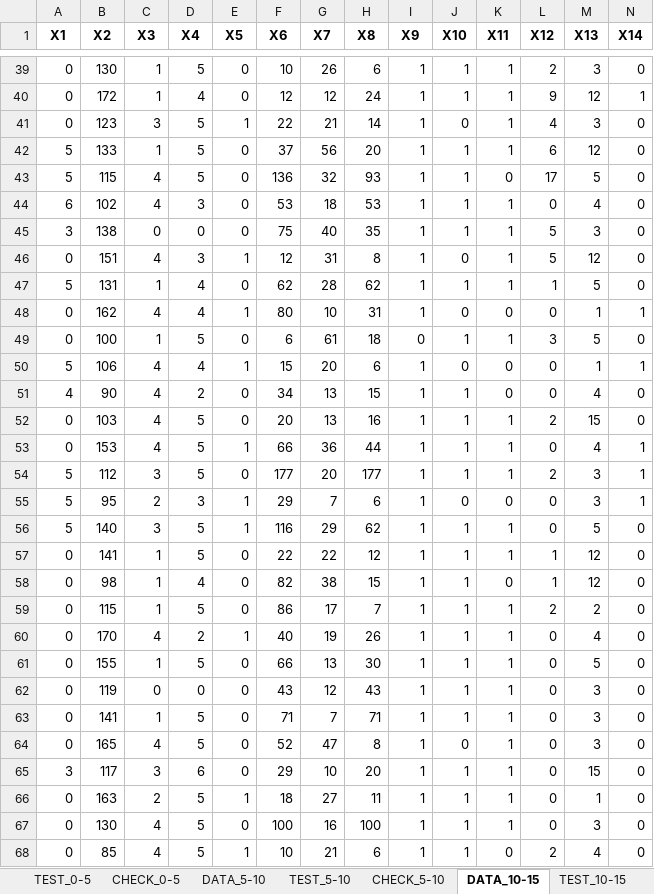
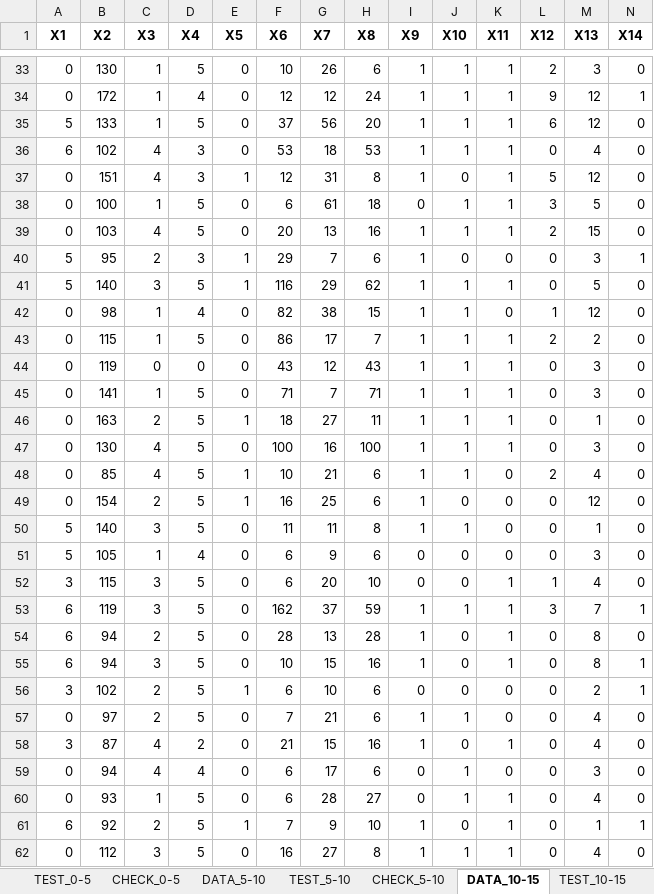
Before and after one commit to Bloodies/HSE-University-projects, an Excel workbook: Course-4/Neural-networks/parser/dataset.xlsx, sheet DATA_10-15, drawn as a sheet; only a part is shown, gaps mark what is left out; the shorter side is filled out with more unchanged rows; values as stored, in another font and other column widths than the file's, no borders; rows hold the shown columns only; the diff covers the shown part only; the diff names each change by its address in the sheet, - before the commit and + after, or states it on an @@ line.

Commit message:
parser upd v1.1.0
now all data separated and sorted by budget of the film

```diff
--- a/Course-4/Neural-networks/parser/dataset.xlsx (sheet DATA_10-15)
+++ b/Course-4/Neural-networks/parser/dataset.xlsx (sheet DATA_10-15)
-row 41: 0 | 123 | 3 | 5 | 1 | 22 | 21 | 14 | 1 | 0 | 1 | 4 | 3 | 0
-row 43: 5 | 115 | 4 | 5 | 0 | 136 | 32 | 93 | 1 | 1 | 0 | 17 | 5 | 0
-row 45: 3 | 138 | 0 | 0 | 0 | 75 | 40 | 35 | 1 | 1 | 1 | 5 | 3 | 0
-row 47: 5 | 131 | 1 | 4 | 0 | 62 | 28 | 62 | 1 | 1 | 1 | 1 | 5 | 0
-row 48: 0 | 162 | 4 | 4 | 1 | 80 | 10 | 31 | 1 | 0 | 0 | 0 | 1 | 1
-row 50: 5 | 106 | 4 | 4 | 1 | 15 | 20 | 6 | 1 | 0 | 0 | 0 | 1 | 1
-row 51: 4 | 90 | 4 | 2 | 0 | 34 | 13 | 15 | 1 | 1 | 0 | 0 | 4 | 0
-row 53: 0 | 153 | 4 | 5 | 1 | 66 | 36 | 44 | 1 | 1 | 1 | 0 | 4 | 1
-row 54: 5 | 112 | 3 | 5 | 0 | 177 | 20 | 177 | 1 | 1 | 1 | 2 | 3 | 1
-row 57: 0 | 141 | 1 | 5 | 0 | 22 | 22 | 12 | 1 | 1 | 1 | 1 | 12 | 0
-row 60: 0 | 170 | 4 | 2 | 1 | 40 | 19 | 26 | 1 | 1 | 1 | 0 | 4 | 0
-row 61: 0 | 155 | 1 | 5 | 0 | 66 | 13 | 30 | 1 | 1 | 1 | 0 | 5 | 0
-row 64: 0 | 165 | 4 | 5 | 0 | 52 | 47 | 8 | 1 | 0 | 1 | 0 | 3 | 0
-row 65: 3 | 117 | 3 | 6 | 0 | 29 | 10 | 20 | 1 | 1 | 1 | 0 | 15 | 0
```
Also changed, not shown: 30 removed rows elsewhere in this sheet, sheet DATA_0-5, sheet TEST_0-5, sheet DATA_5-10, sheet TEST_5-10, sheet CHECK_0-5, sheet TEST_10-15, 17 more sheets, Course-4/Neural-networks/parser/datasetD1.xlsx, Course-4/Neural-networks/parser/datasetD2.xlsx, 2 other files.
